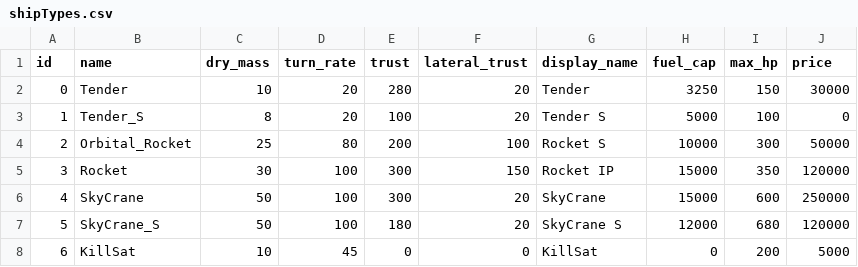
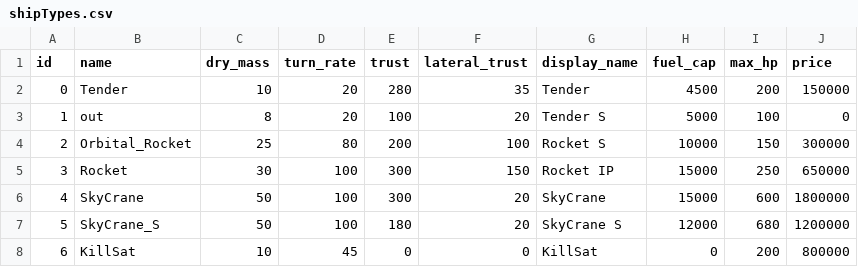
Before and after one commit to scuzzar/hanseaticGalaxy, a CSV file: Ship/shipTypes.csv, drawn as a sheet.

Commit message:
Fixed save bug rebalance ship prices made OrbitalRocket starter ship

```diff
--- a/Ship/shipTypes.csv
+++ b/Ship/shipTypes.csv
@@ -1,8 +1,8 @@
 id;name;dry_mass;turn_rate;trust;lateral_trust;display_name;fuel_cap;max_hp;price
-0;Tender;10;20;280;20;Tender;3250;150;30000
-1;Tender_S;8;20;100;20;Tender S;5000;100;0
-2;Orbital_Rocket;25;80;200;100;Rocket S;10000;300;50000
-3;Rocket;30;100;300;150;Rocket IP;15000;350;120000
-4;SkyCrane;50;100;300;20;SkyCrane;15000;600;250000
-5;SkyCrane_S;50;100;180;20;SkyCrane S;12000;680;120000
-6;KillSat;10;45;0;0;KillSat;0;200;5000
+0;Tender;10;20;280;35;Tender;4500;200;150000
+1;out;8;20;100;20;Tender S;5000;100;0
+2;Orbital_Rocket;25;80;200;100;Rocket S;10000;150;300000
+3;Rocket;30;100;300;150;Rocket IP;15000;250;650000
+4;SkyCrane;50;100;300;20;SkyCrane;15000;600;1800000
+5;SkyCrane_S;50;100;180;20;SkyCrane S;12000;680;1200000
+6;KillSat;10;45;0;0;KillSat;0;200;800000
```
Also changed, not shown: Weapon/WeaponTypes.csv, 8 other files.
